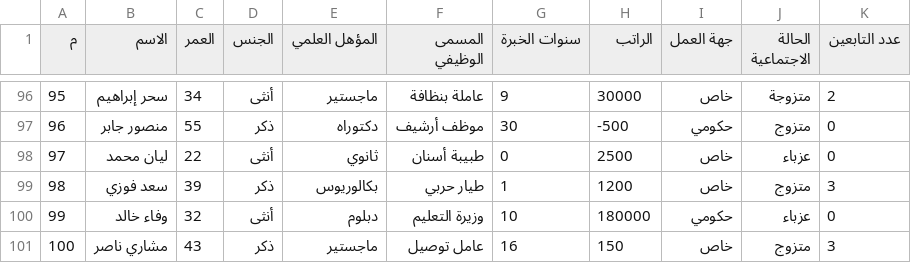
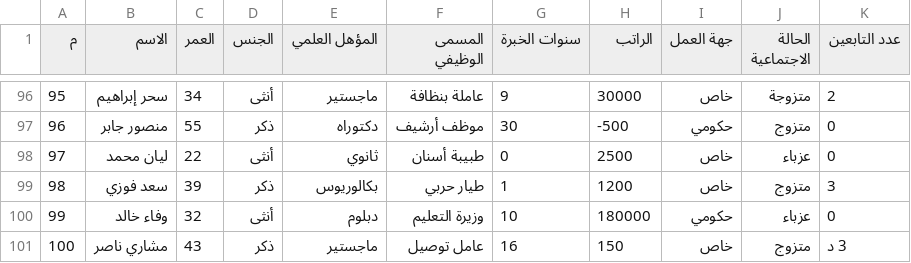
Before and after one commit to iksasa15/DataInnovationHackathon, a CSV file: DADT.csv, drawn as a sheet; only a part is shown, gaps mark what is left out.

Commit message:
Enhance data validation logic in validator.py to improve error detection and consistency checks across fields. Update DADT.csv with a minor correction. Adjust suggestions for error handling in validation results.

```diff
--- a/DADT.csv
+++ b/DADT.csv
@@ -100,2 +100,2 @@
 99,وفاء خالد,32,أنثى,دبلوم,وزيرة التعليم,10,180000,حكومي,عزباء,0
-100,مشاري ناصر,43,ذكر,ماجستير,عامل توصيل,16,150,خاص,متزوج,3
+100,مشاري ناصر,43,ذكر,ماجستير,عامل توصيل,16,150,خاص,متزوج,3 د
```
Also changed, not shown: 1 other file.
